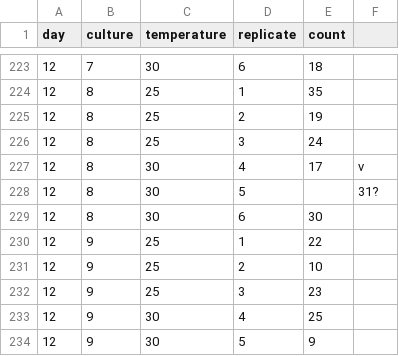
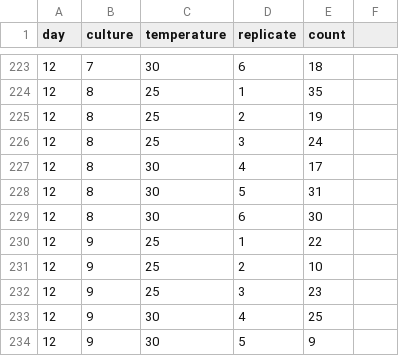
Before and after one commit to grade0ne/csunThesis, a CSV file: data/initialMixedCultures/mixedInitial.csv, drawn as a sheet; only a part is shown, gaps mark what is left out; the diff names each change by its address in the sheet, - before the commit and + after, or states it on an @@ line.

Commit message:
mixed initial rates generated

```diff
--- a/data/initialMixedCultures/mixedInitial.csv
+++ b/data/initialMixedCultures/mixedInitial.csv
-F227: v
+F227: (empty)
-E228 (count): (empty)
+E228 (count): 31
-F228: 31?
+F228: (empty)
```
Also changed, not shown: 1 other file.
